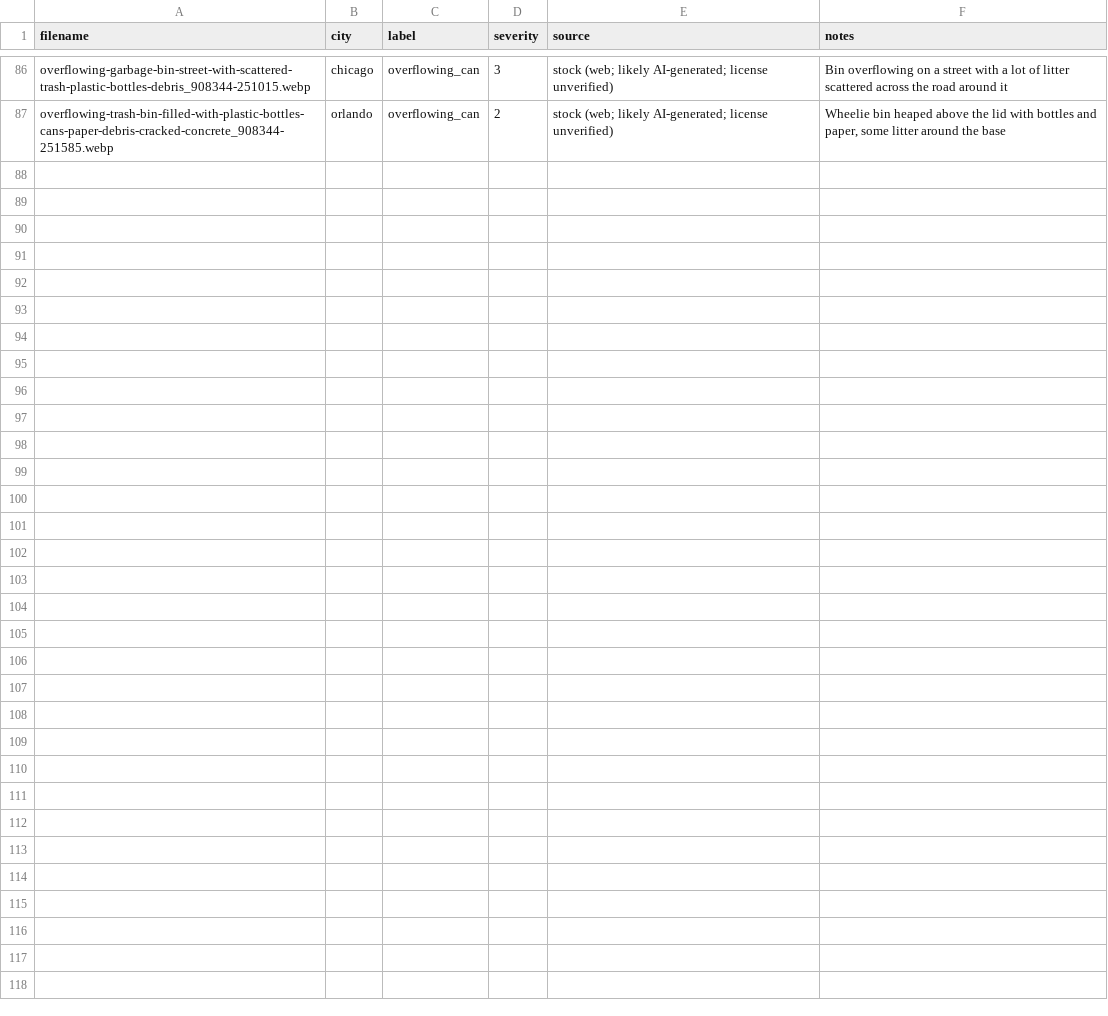
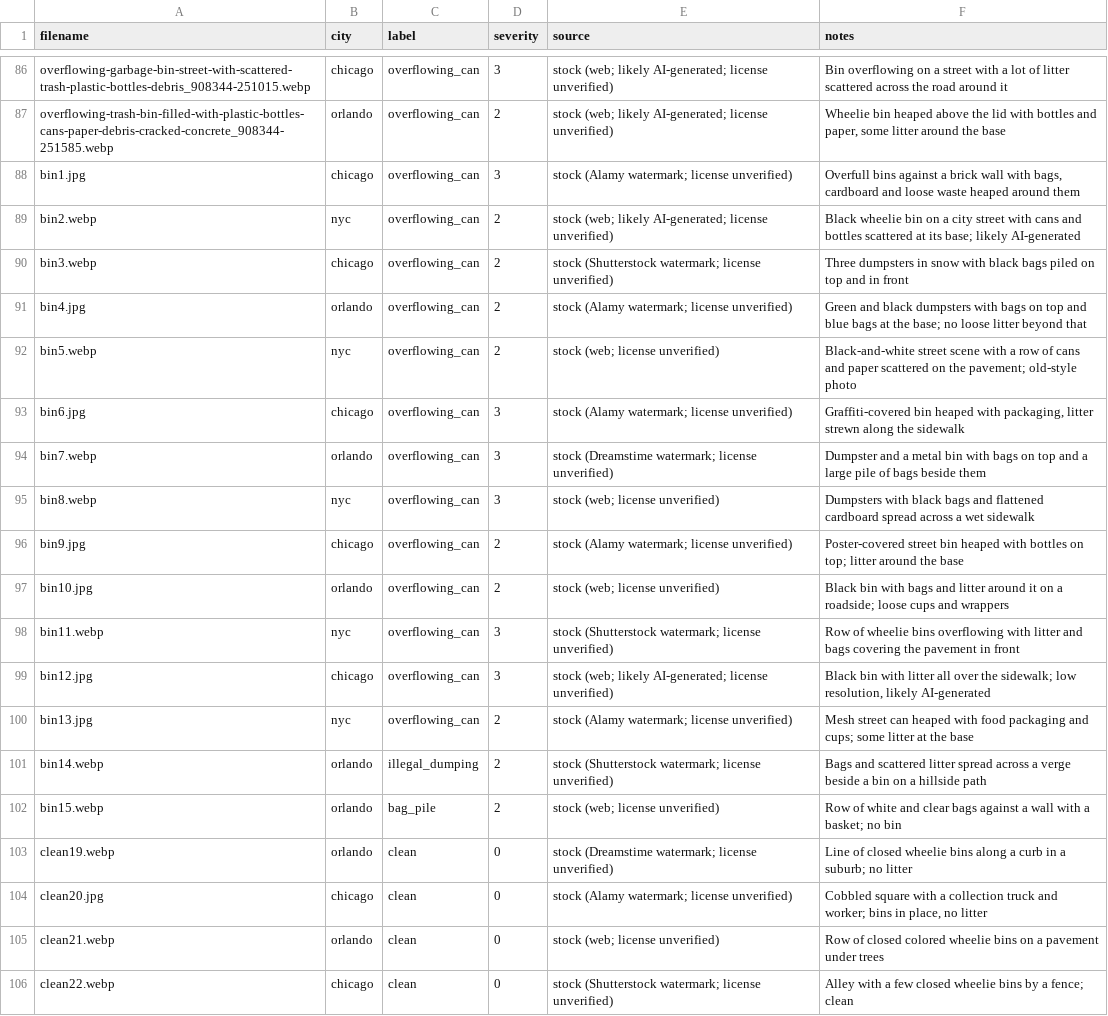
Before and after one commit to Jackal-HQ/Bin-It, a CSV file: data/test_photos/labels.csv, drawn as a sheet; only a part is shown, gaps mark what is left out; the diff covers the shown part only; the diff names each change by its address in the sheet, - before the commit and + after, or states it on an @@ line.

```diff
--- a/data/test_photos/labels.csv
+++ b/data/test_photos/labels.csv
+row 88: bin1.jpg | chicago | overflowing_can | 3 | stock (Alamy watermark; license unverified) | Overfull bins against a brick wall with bags, cardboard and loose waste heaped around them
+row 89: bin2.webp | nyc | overflowing_can | 2 | stock (web; likely AI-generated; license unverified) | Black wheelie bin on a city street with cans and bottles scattered at its base; likely AI-generated
+row 90: bin3.webp | chicago | overflowing_can | 2 | stock (Shutterstock watermark; license unverified) | Three dumpsters in snow with black bags piled on top and in front
+row 91: bin4.jpg | orlando | overflowing_can | 2 | stock (Alamy watermark; license unverified) | Green and black dumpsters with bags on top and blue bags at the base; no loose litter beyond that
+row 92: bin5.webp | nyc | overflowing_can | 2 | stock (web; license unverified) | Black-and-white street scene with a row of cans and paper scattered on the pavement; old-style photo
+row 93: bin6.jpg | chicago | overflowing_can | 3 | stock (Alamy watermark; license unverified) | Graffiti-covered bin heaped with packaging, litter strewn along the sidewalk
+row 94: bin7.webp | orlando | overflowing_can | 3 | stock (Dreamstime watermark; license unverified) | Dumpster and a metal bin with bags on top and a large pile of bags beside them
+row 95: bin8.webp | nyc | overflowing_can | 3 | stock (web; license unverified) | Dumpsters with black bags and flattened cardboard spread across a wet sidewalk
+row 96: bin9.jpg | chicago | overflowing_can | 2 | stock (Alamy watermark; license unverified) | Poster-covered street bin heaped with bottles on top; litter around the base
+row 97: bin10.jpg | orlando | overflowing_can | 2 | stock (web; license unverified) | Black bin with bags and litter around it on a roadside; loose cups and wrappers
+row 98: bin11.webp | nyc | overflowing_can | 3 | stock (Shutterstock watermark; license unverified) | Row of wheelie bins overflowing with litter and bags covering the pavement in front
+row 99: bin12.jpg | chicago | overflowing_can | 3 | stock (web; likely AI-generated; license unverified) | Black bin with litter all over the sidewalk; low resolution, likely AI-generated
+row 100: bin13.jpg | nyc | overflowing_can | 2 | stock (Alamy watermark; license unverified) | Mesh street can heaped with food packaging and cups; some litter at the base
+row 101: bin14.webp | orlando | illegal_dumping | 2 | stock (Shutterstock watermark; license unverified) | Bags and scattered litter spread across a verge beside a bin on a hillside path
+row 102: bin15.webp | orlando | bag_pile | 2 | stock (web; license unverified) | Row of white and clear bags against a wall with a basket; no bin
+row 103: clean19.webp | orlando | clean | 0 | stock (Dreamstime watermark; license unverified) | Line of closed wheelie bins along a curb in a suburb; no litter
+row 104: clean20.jpg | chicago | clean | 0 | stock (Alamy watermark; license unverified) | Cobbled square with a collection truck and worker; bins in place, no litter
+row 105: clean21.webp | orlando | clean | 0 | stock (web; license unverified) | Row of closed colored wheelie bins on a pavement under trees
+row 106: clean22.webp | chicago | clean | 0 | stock (Shutterstock watermark; license unverified) | Alley with a few closed wheelie bins by a fence; clean
```
Also changed, not shown: 14 added rows elsewhere in this file, 3 other files.
